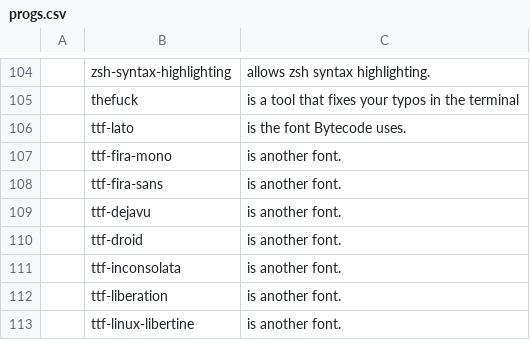
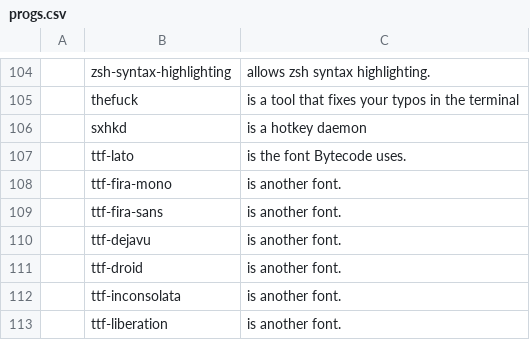
Before and after one commit to lucianonooijen/LARBS, a CSV file: progs.csv, drawn as a sheet; only a part is shown, gaps mark what is left out; the shorter side is filled out with more unchanged rows; the diff names each change by its address in the sheet, - before the commit and + after, or states it on an @@ line.

Commit message:
Added hotkey daemon to progs
Signed-off-by: Luciano Nooijen <luciano@bytecode.nl>

```diff
--- a/progs.csv
+++ b/progs.csv
+row 106:  | sxhkd | is a hotkey daemon
```
